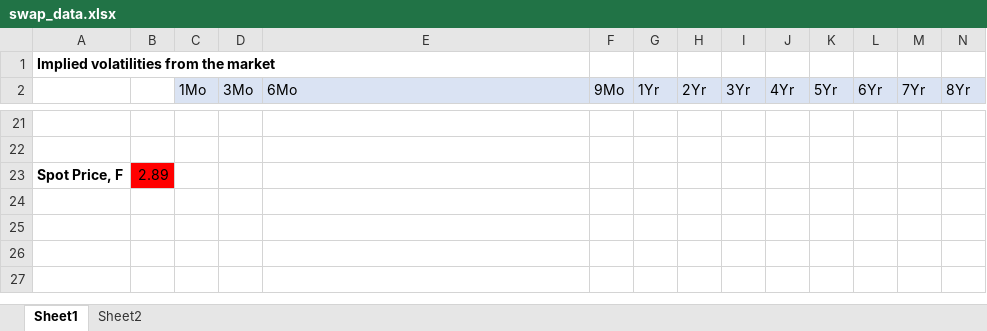
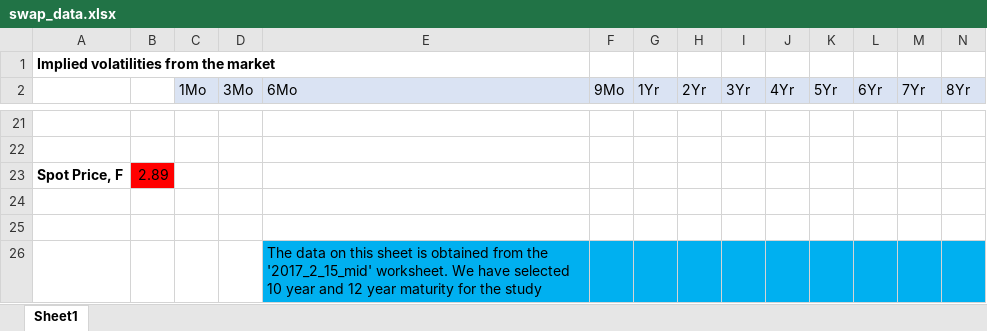
Before and after one commit to saeed349/R-Projects, an Excel workbook: 621/Assignment4/Question2/swap_data.xlsx, sheet Sheet1, drawn as a sheet; only a part is shown, gaps mark what is left out; values as stored, in another font and other column widths than the file's, no borders; rows hold the shown columns only; the diff names each change by its address in the sheet, - before the commit and + after, or states it on an @@ line.

```diff
--- a/621/Assignment4/Question2/swap_data.xlsx (sheet Sheet1)
+++ b/621/Assignment4/Question2/swap_data.xlsx (sheet Sheet1)
-sheet tab: Sheet2
+row 24: (empty)
+row 25: (empty)
+row 26:  |  |  |  | The data on this sheet is obtained from the '2017_2_15_mid' worksheet. We have selected 10 year and 12 year maturity for the study
```
Also changed, not shown: 53 other files.
